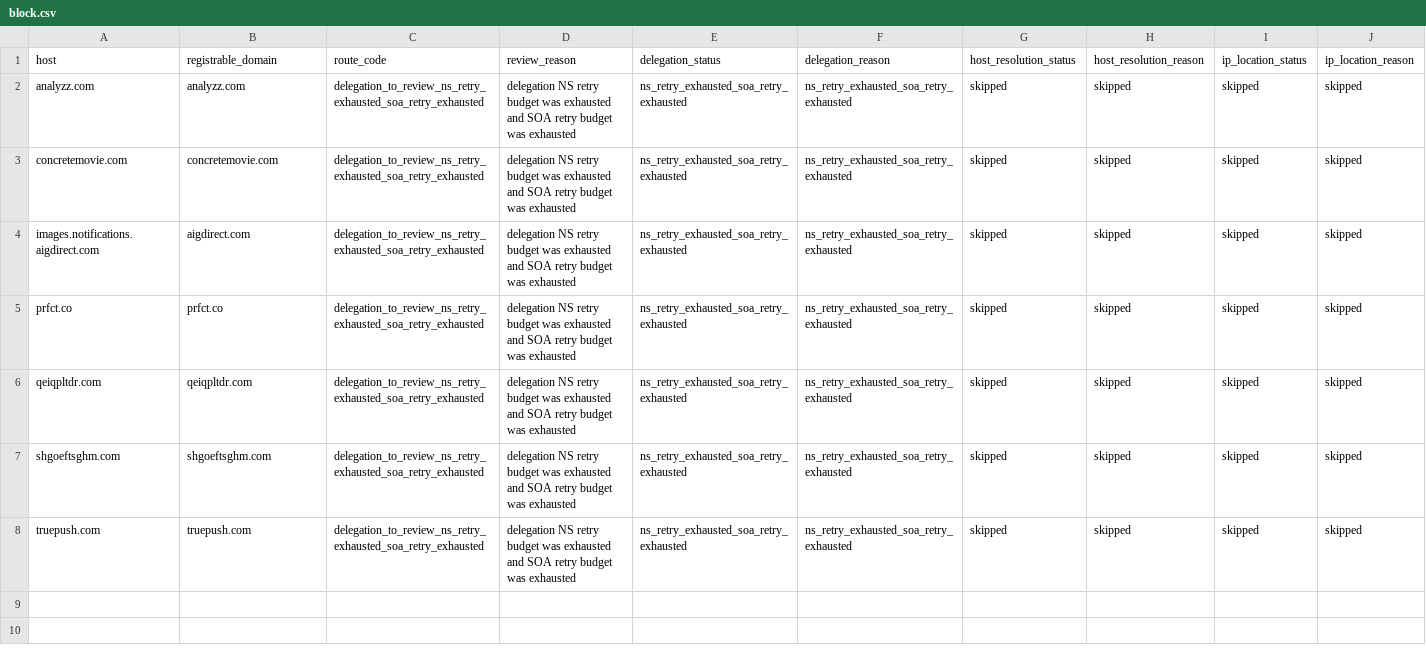
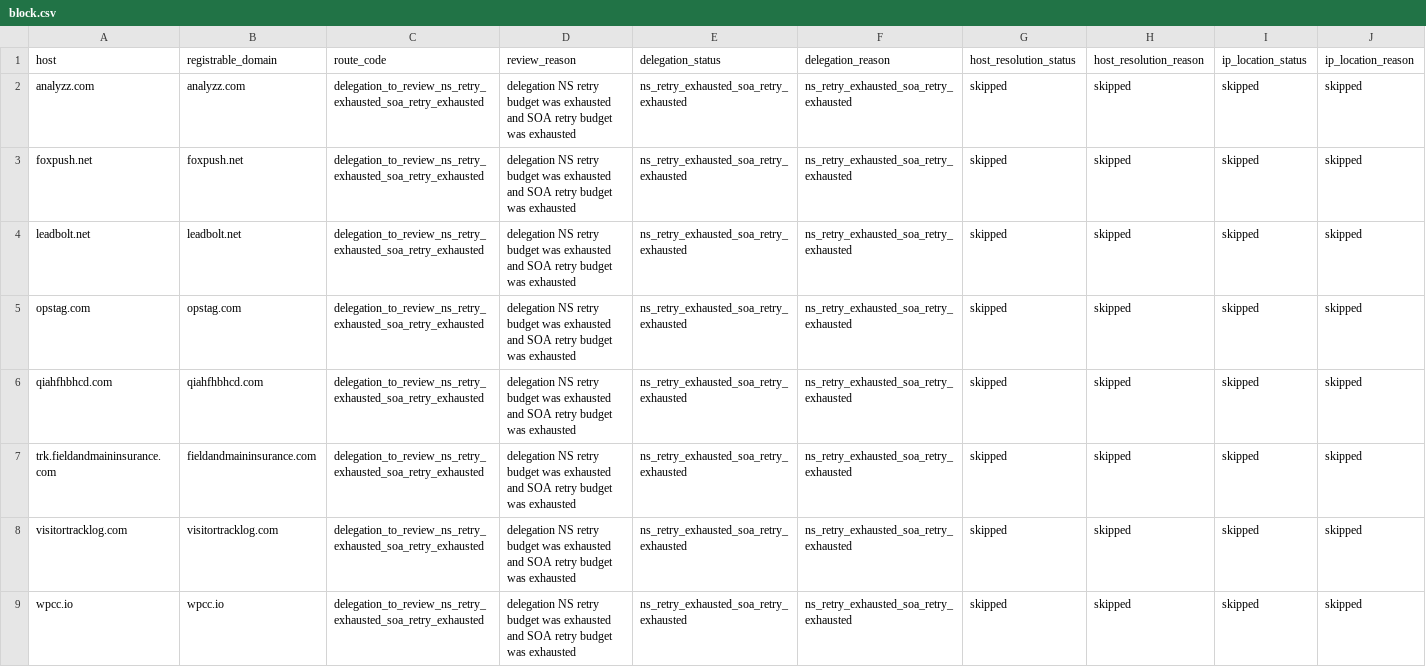
Before and after one commit to oxfa/niamodretlif, a CSV file: output/review/block.csv, drawn as a sheet; only a part is shown; addresses are those after the commit; rows hold the shown columns only; the diff names each change by its address in the sheet, - before the commit and + after, or states it on an @@ line.

```diff
--- a/output/review/block.csv
+++ b/output/review/block.csv
-A3 (host): concretemovie.com
+A3 (host): foxpush.net
-B3 (registrable_domain): concretemovie.com
+B3 (registrable_domain): foxpush.net
-A4 (host): images.notifications.aigdirect.com
+A4 (host): leadbolt.net
-B4 (registrable_domain): aigdirect.com
+B4 (registrable_domain): leadbolt.net
-A5 (host): prfct.co
+A5 (host): opstag.com
-B5 (registrable_domain): prfct.co
+B5 (registrable_domain): opstag.com
-A6 (host): qeiqpltdr.com
+A6 (host): qiahfhbhcd.com
-B6 (registrable_domain): qeiqpltdr.com
+B6 (registrable_domain): qiahfhbhcd.com
+row 7: trk.fieldandmaininsurance.com | fieldandmaininsurance.com | delegation_to_review_ns_retry_exhausted_soa_retry_exhausted | delegation NS retry budget was exhausted and SOA retry budget was exhausted | ns_retry_exhausted_soa_retry_exhausted | ns_retry_exhausted_soa_retry_exhausted | skipped | skipped | skipped | skipped
-A8 (host): shgoeftsghm.com
+A8 (host): visitortracklog.com
-B8 (registrable_domain): shgoeftsghm.com
+B8 (registrable_domain): visitortracklog.com
-A9 (host): truepush.com
+A9 (host): wpcc.io
-B9 (registrable_domain): truepush.com
+B9 (registrable_domain): wpcc.io
```
Also changed, not shown: 2 other files.
